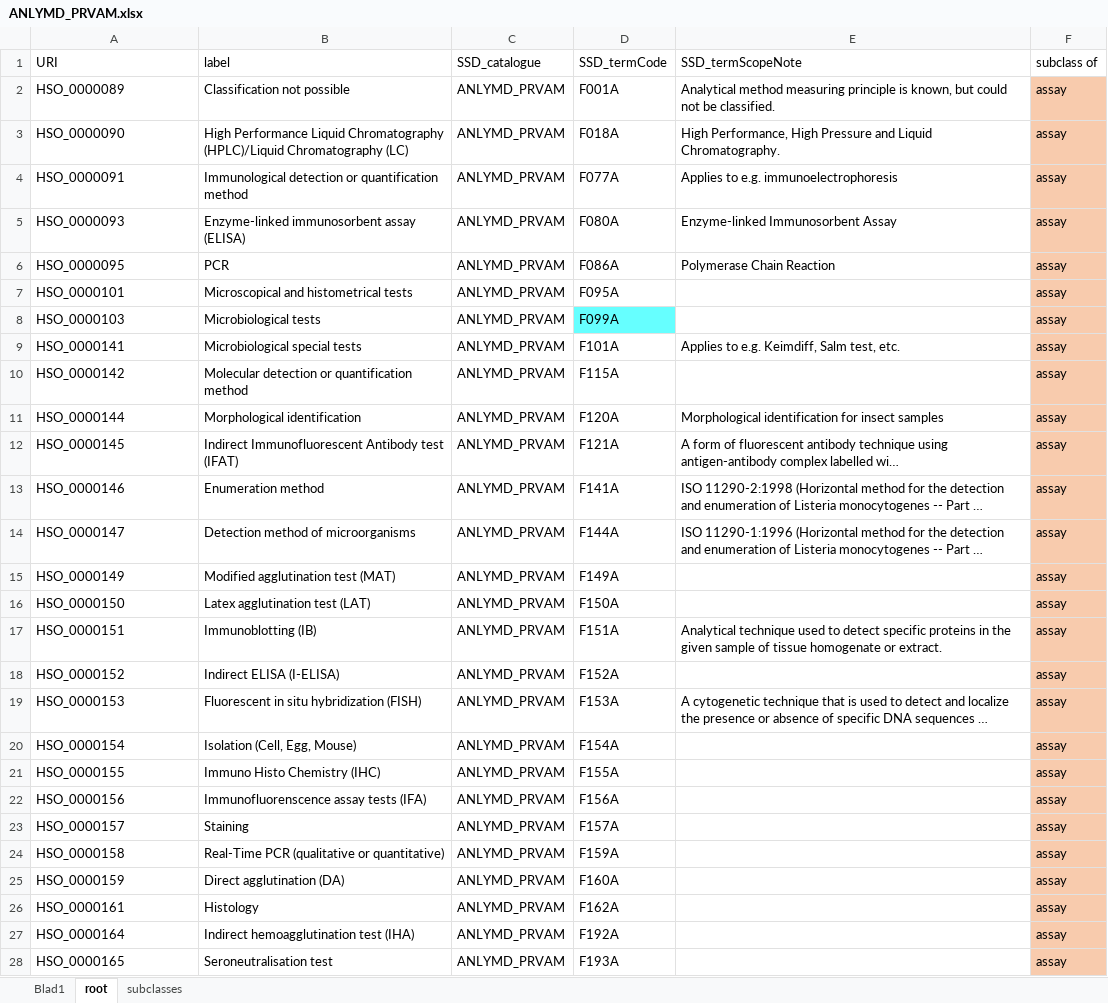
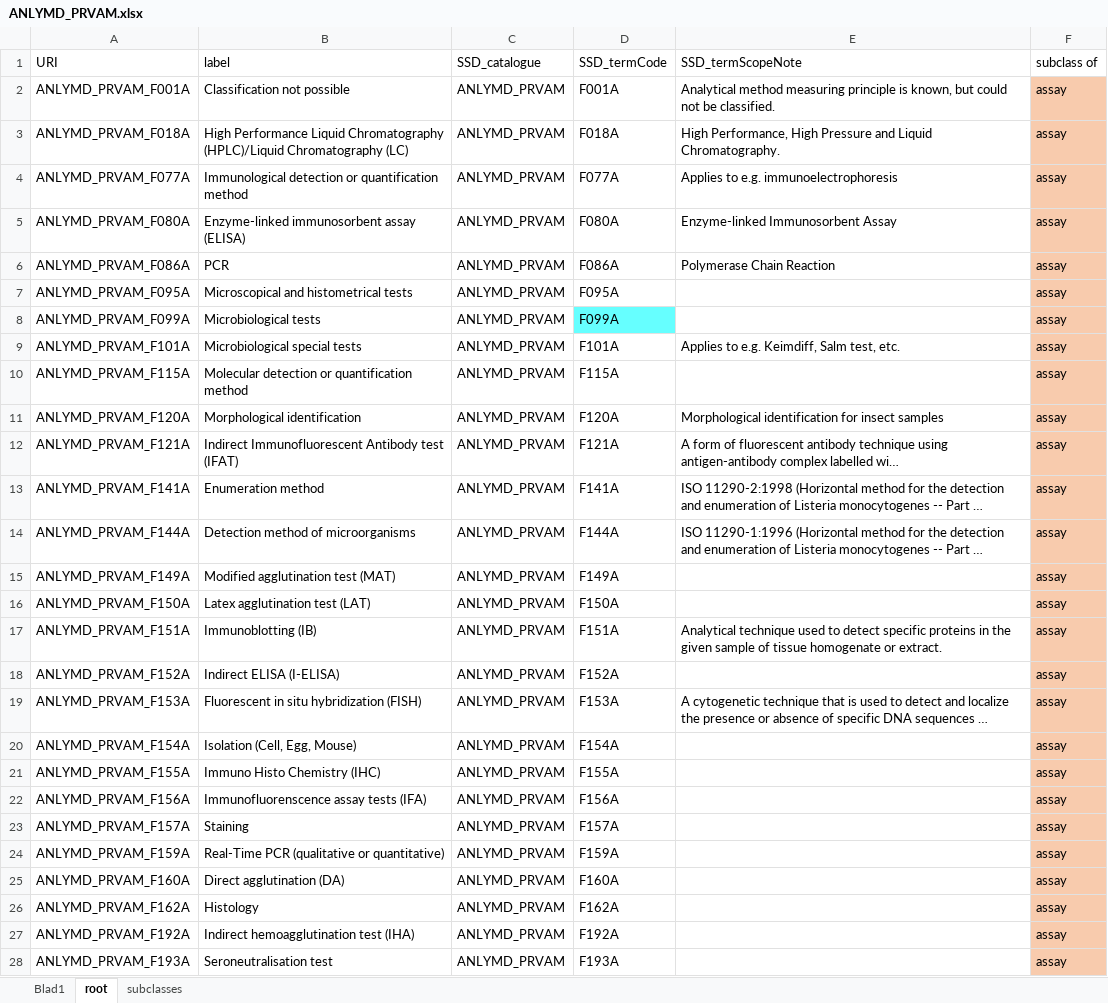
Before and after one commit to SVA-SE/HSO, an Excel workbook: docs/ANLYMD_PRVAM.xlsx, sheet root, drawn as a sheet; only a part is shown; long unchanged cells end in …; values as stored, in another font and other column widths than the file's, no borders; the diff covers the shown part only; the diff names each change by its address in the sheet, - before the commit and + after, or states it on an @@ line.

```diff
--- a/docs/ANLYMD_PRVAM.xlsx (sheet root)
+++ b/docs/ANLYMD_PRVAM.xlsx (sheet root)
-A2 (URI): HSO_0000089
+A2 (URI): ANLYMD_PRVAM_F001A
-A3 (URI): HSO_0000090
+A3 (URI): ANLYMD_PRVAM_F018A
-A4 (URI): HSO_0000091
+A4 (URI): ANLYMD_PRVAM_F077A
-A5 (URI): HSO_0000093
+A5 (URI): ANLYMD_PRVAM_F080A
-A6 (URI): HSO_0000095
+A6 (URI): ANLYMD_PRVAM_F086A
-A7 (URI): HSO_0000101
+A7 (URI): ANLYMD_PRVAM_F095A
-A8 (URI): HSO_0000103
+A8 (URI): ANLYMD_PRVAM_F099A
-A9 (URI): HSO_0000141
+A9 (URI): ANLYMD_PRVAM_F101A
-A10 (URI): HSO_0000142
+A10 (URI): ANLYMD_PRVAM_F115A
-A11 (URI): HSO_0000144
+A11 (URI): ANLYMD_PRVAM_F120A
-A12 (URI): HSO_0000145
+A12 (URI): ANLYMD_PRVAM_F121A
-A13 (URI): HSO_0000146
+A13 (URI): ANLYMD_PRVAM_F141A
-A14 (URI): HSO_0000147
+A14 (URI): ANLYMD_PRVAM_F144A
-A15 (URI): HSO_0000149
+A15 (URI): ANLYMD_PRVAM_F149A
-A16 (URI): HSO_0000150
+A16 (URI): ANLYMD_PRVAM_F150A
-A17 (URI): HSO_0000151
+A17 (URI): ANLYMD_PRVAM_F151A
-A18 (URI): HSO_0000152
+A18 (URI): ANLYMD_PRVAM_F152A
-A19 (URI): HSO_0000153
+A19 (URI): ANLYMD_PRVAM_F153A
-A20 (URI): HSO_0000154
+A20 (URI): ANLYMD_PRVAM_F154A
-A21 (URI): HSO_0000155
+A21 (URI): ANLYMD_PRVAM_F155A
-A22 (URI): HSO_0000156
+A22 (URI): ANLYMD_PRVAM_F156A
-A23 (URI): HSO_0000157
+A23 (URI): ANLYMD_PRVAM_F157A
-A24 (URI): HSO_0000158
+A24 (URI): ANLYMD_PRVAM_F159A
-A25 (URI): HSO_0000159
+A25 (URI): ANLYMD_PRVAM_F160A
-A26 (URI): HSO_0000161
+A26 (URI): ANLYMD_PRVAM_F162A
-A27 (URI): HSO_0000164
+A27 (URI): ANLYMD_PRVAM_F192A
-A28 (URI): HSO_0000165
+A28 (URI): ANLYMD_PRVAM_F193A
```
Also changed, not shown: 29 edited cells elsewhere in this sheet, sheet subclasses, 5 other files.
